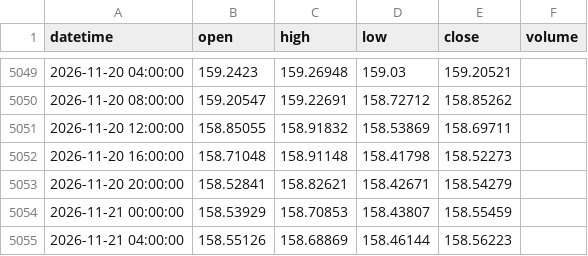
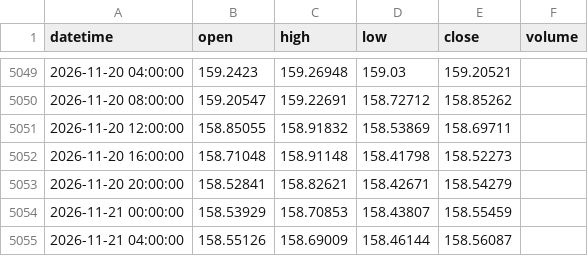
Before and after one commit to 9820amos44/Analysis-, a CSV file: data/USDJPY_4h.csv, drawn as a sheet; only a part is shown, gaps mark what is left out.

Commit message:
update USDJPY_4h.csv (2026-11-21 07:14 UTC)

```diff
--- a/data/USDJPY_4h.csv
+++ b/data/USDJPY_4h.csv
@@ -5054,2 +5054,2 @@ datetime,open,high,low,close,volume
 2026-11-21 00:00:00,158.53929,158.70853,158.43807,158.55459,
-2026-11-21 04:00:00,158.55126,158.68869,158.46144,158.56223,
+2026-11-21 04:00:00,158.55126,158.69009,158.46144,158.56087,
```
